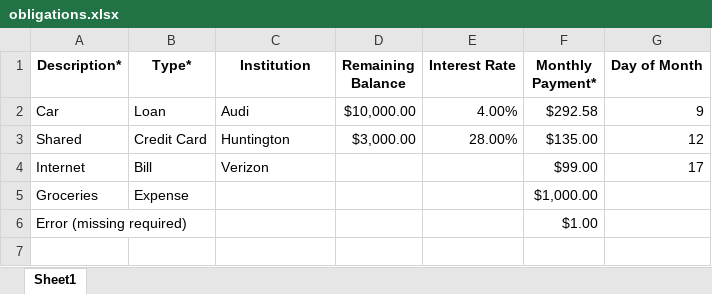
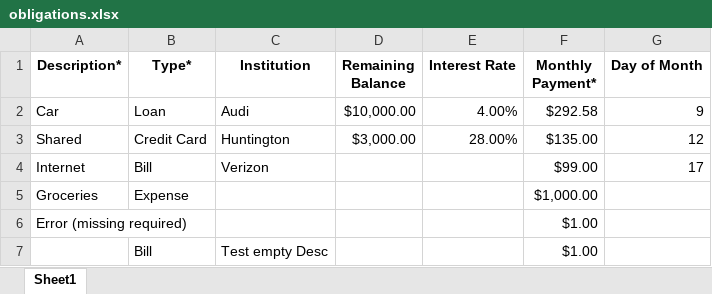
Before and after one commit to nomadicGopher/LiberaDebt, an Excel workbook: obligations.xlsx, sheet Sheet1, drawn as a sheet; values as stored, in another font and other column widths than the file's, no borders; the diff names each change by its address in the sheet, - before the commit and + after, or states it on an @@ line.

Commit message:
handle empty row data

```diff
--- a/obligations.xlsx (sheet Sheet1)
+++ b/obligations.xlsx (sheet Sheet1)
+row 7:  | Bill | Test empty Desc |  |  | $1.00
```
Also changed, not shown: 1 other file.
